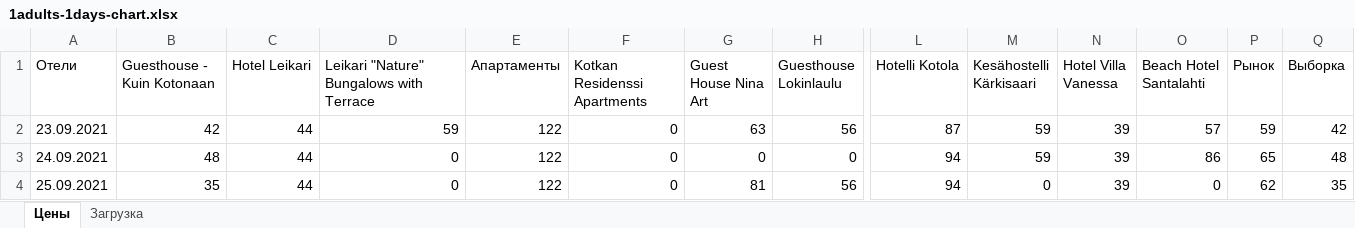
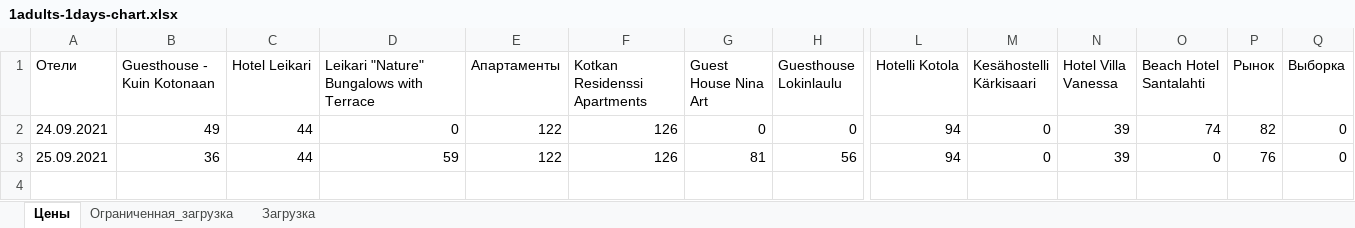
Before and after one commit to GleBruk/Hotel-parser, an Excel workbook: 1adults-1days-chart.xlsx, sheet Цены, drawn as a sheet; only a part is shown, gaps mark what is left out; values as stored, in another font and other column widths than the file's, no borders; charts and pictures not drawn; removed rows and columns are numbered as before the commit, all else as after; rows hold the shown columns only; the diff names each change by its address in the sheet, - before the commit and + after, or states it on an @@ line.

```diff
--- a/1adults-1days-chart.xlsx (sheet Цены)
+++ b/1adults-1days-chart.xlsx (sheet Цены)
+sheet tab: Ограниченная_загрузка
-row 2: 23.09.2021 | 42 | 44 | 59 | 122 | 0 | 63 | 56 | 87 | 59 | 39 | 57 | 59 | 42
-B2 (Guesthouse - Kuin Kotonaan): 48
+B2 (Guesthouse - Kuin Kotonaan): 49
-F2:F3 (Kotkan Residenssi Apartments): 0
+F2:F3 (Kotkan Residenssi Apartments): 126
-M2 (Kesähostelli Kärkisaari): 59
+M2 (Kesähostelli Kärkisaari): 0
-O2 (Beach Hotel Santalahti): 86
+O2 (Beach Hotel Santalahti): 74
-P2 (Рынок): 65
+P2 (Рынок): 82
-Q2 (Выборка): 48
+Q2 (Выборка): 0
-B3 (Guesthouse - Kuin Kotonaan): 35
+B3 (Guesthouse - Kuin Kotonaan): 36
-D3: 0
+D3: 59
-P3 (Рынок): 62
+P3 (Рынок): 76
-Q3 (Выборка): 35
+Q3 (Выборка): 0
```
Also changed, not shown: sheet Загрузка, charts or pictures, 5 other files.
